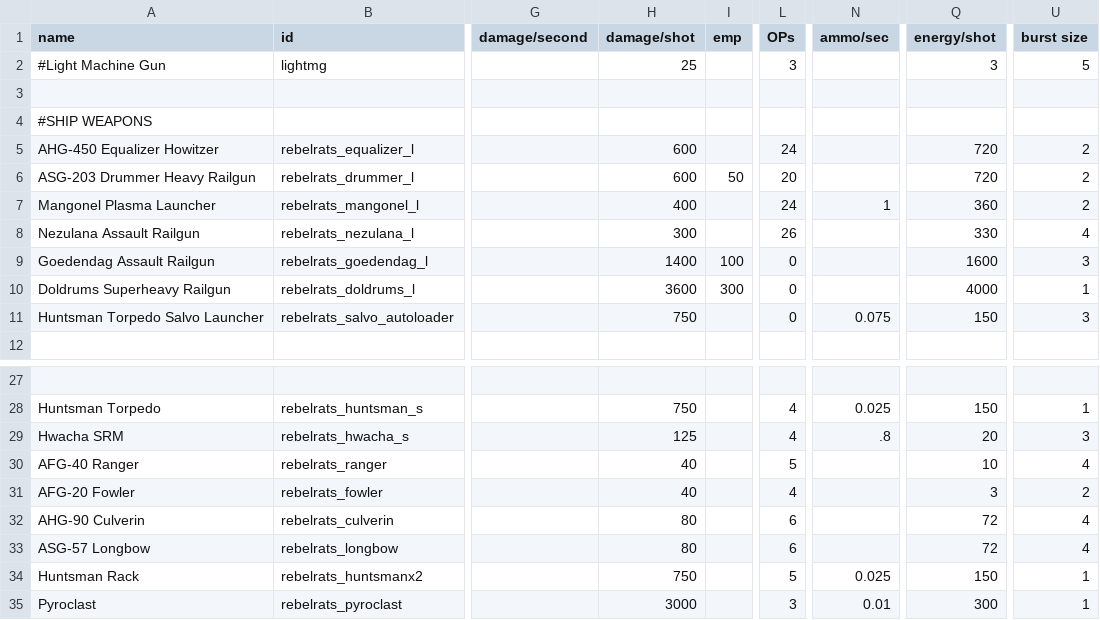
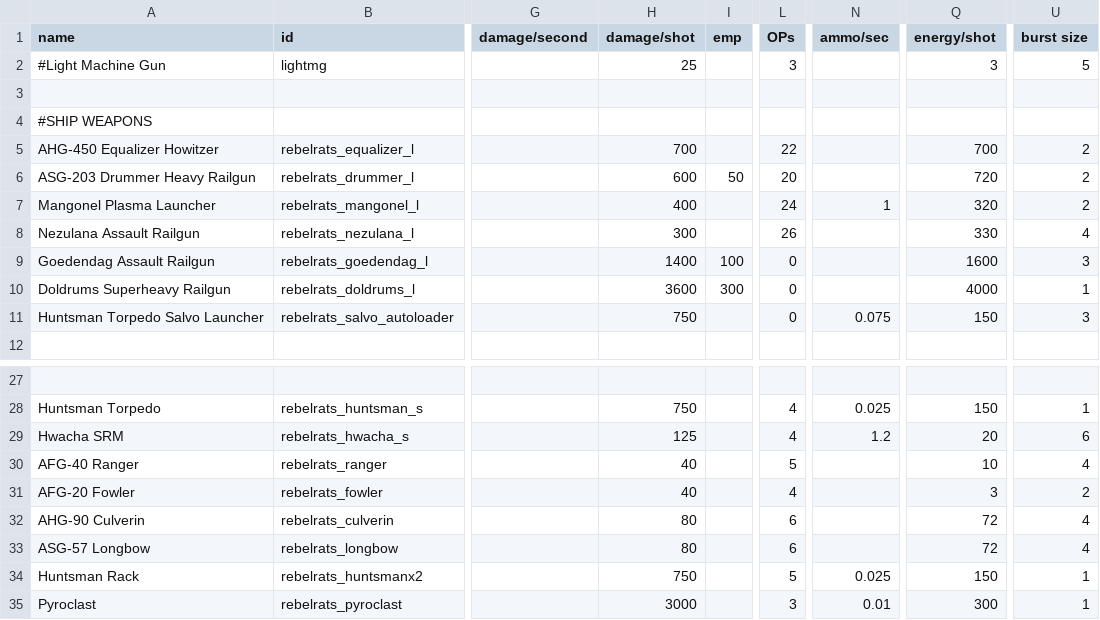
Before and after one commit to masterraven19/Rebel-Rats, a CSV file: data/weapons/weapon_data.csv, drawn as a sheet; only a part is shown, gaps mark what is left out; the diff names each change by its address in the sheet, - before the commit and + after, or states it on an @@ line.

```diff
--- a/data/weapons/weapon_data.csv
+++ b/data/weapons/weapon_data.csv
-H5 (damage/shot): 600
+H5 (damage/shot): 700
-L5 (OPs): 24
+L5 (OPs): 22
-Q5 (energy/shot): 720
+Q5 (energy/shot): 700
-Q7 (energy/shot): 360
+Q7 (energy/shot): 320
-N29 (ammo/sec): .8
+N29 (ammo/sec): 1.2
-U29 (burst size): 3
+U29 (burst size): 6
```
Also changed, not shown: data/hulls/ship_data.csv, data/hulls/wing_data.csv, 6 other files.
